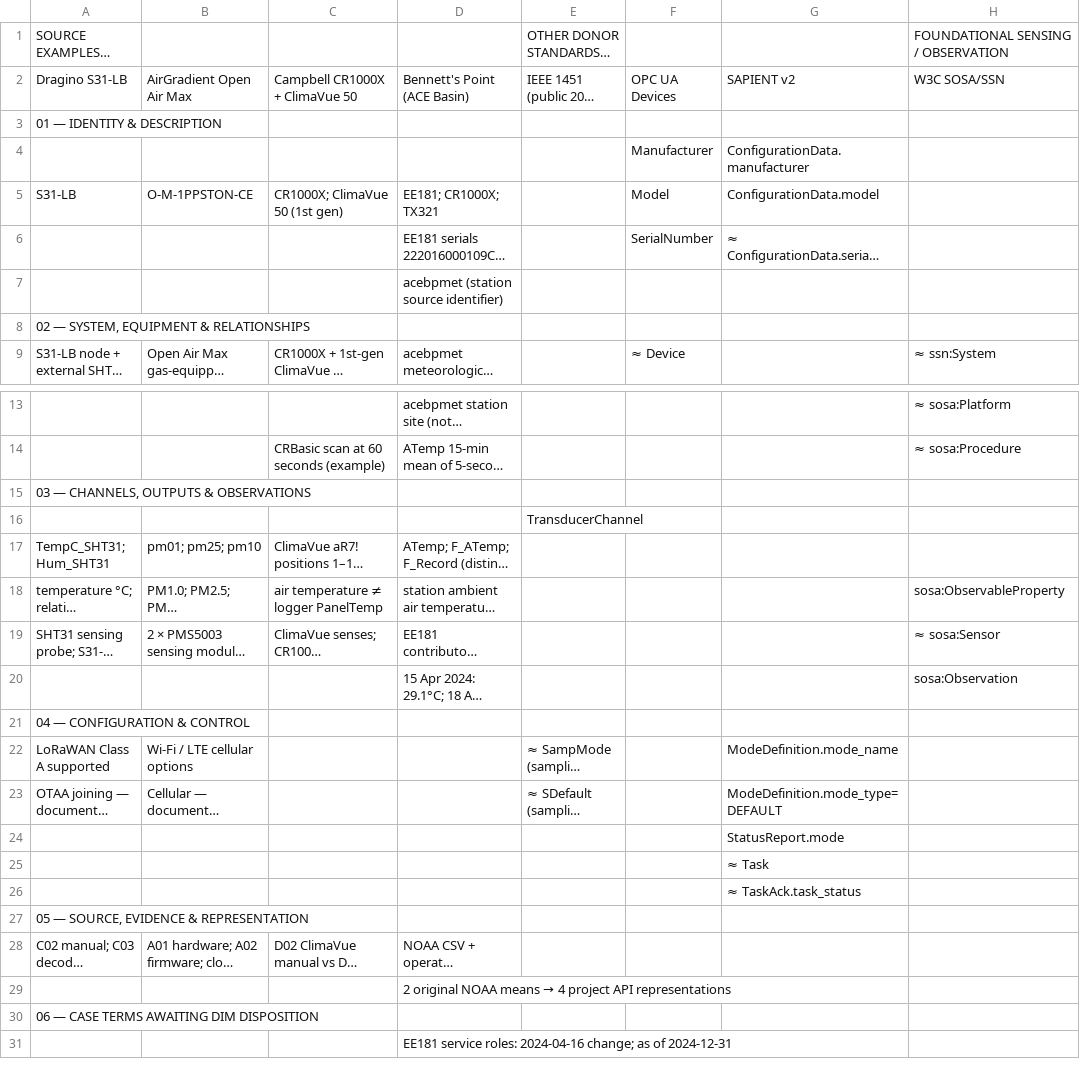
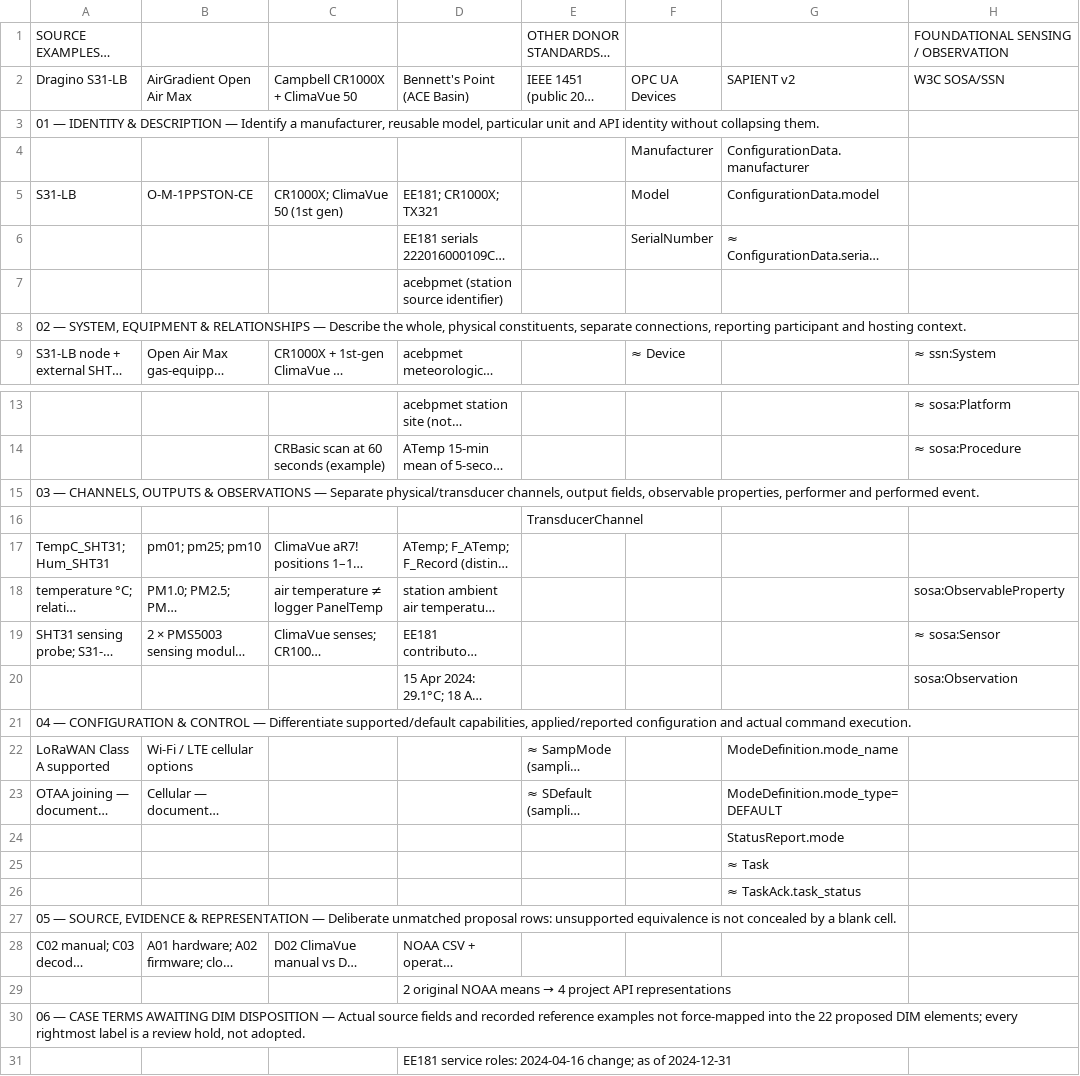
Before and after one commit to OS4CSAPI/glaux-client, a CSV file: Docs/Research/DIM_Profile_V2/Donor_DIM_Crosswalk/Master_Donor_Concept_to_DIM_Crosswalk_v0.2_06NOV2026.csv, drawn as a sheet; only a part is shown, gaps mark what is left out; long unchanged cells end in …; the diff names each change by its address in the sheet, - before the commit and + after, or states it on an @@ line.

Commit message:
fix(dim-v2): include full section headings in Step08 CSV mirror to match Excel/JSON

```diff
--- a/Docs/Research/DIM_Profile_V2/Donor_DIM_Crosswalk/Master_Donor_Concept_to_DIM_Crosswalk_v0.2_06NOV2026.csv
+++ b/Docs/Research/DIM_Profile_V2/Donor_DIM_Crosswalk/Master_Donor_Concept_to_DIM_Crosswalk_v0.2_06NOV2026.csv
-A3: …& DESCRIPTION
+A3: …& DESCRIPTION — Identify a manufacturer, reusable model, particular unit and API identity without collapsing them.
-A8: …& RELATIONSHIPS
+A8: …& RELATIONSHIPS — Describe the whole, physical constituents, separate connections, reporting participant and hosting context.
-A15: …& OBSERVATIONS
+A15: …& OBSERVATIONS — Separate physical/transducer channels, output fields, observable properties, performer and performed event.
-A21: …& CONTROL
+A21: …& CONTROL — Differentiate supported/default capabilities, applied/reported configuration and actual command execution.
-A27: …& REPRESENTATION
+A27: …& REPRESENTATION — Deliberate unmatched proposal rows: unsupported equivalence is not concealed by a blank cell.
-A30: …DIM DISPOSITION
+A30: …DIM DISPOSITION — Actual source fields and recorded reference examples not force-mapped into the 22 proposed DIM elements; every rightmost label is a review hold, not adopted.
```
